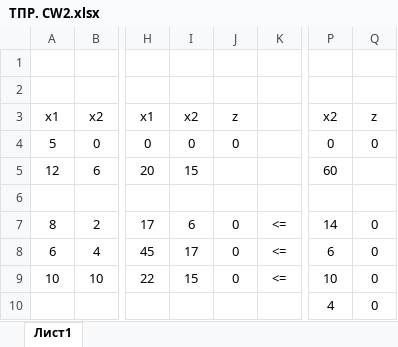
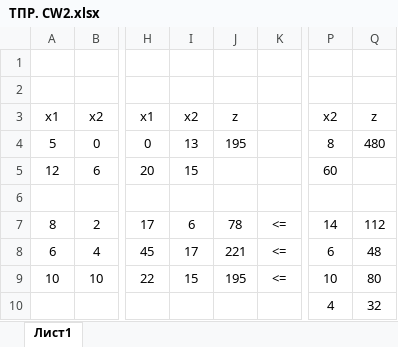
Before and after one commit to Ilya7399/Decision_theory, an Excel workbook: ТПР. CW2.xlsx, sheet Лист1, drawn as a sheet; only a part is shown, gaps mark what is left out; values as stored, in another font and other column widths than the file's, no borders; the diff names each change by its address in the sheet, - before the commit and + after, or states it on an @@ line.

Commit message:
Add files via upload

```diff
--- a/ТПР. CW2.xlsx (sheet Лист1)
+++ b/ТПР. CW2.xlsx (sheet Лист1)
-I4: 0
+I4: 13
-J4: 0
+J4: 195
-P4: 0
+P4: 8
-Q4: 0
+Q4: 480
-J7: 0
+J7: 78
-Q7: 0
+Q7: 112
-J8: 0
+J8: 221
-Q8: 0
+Q8: 48
-J9: 0
+J9: 195
-Q9: 0
+Q9: 80
-Q10: 0
+Q10: 32
```
